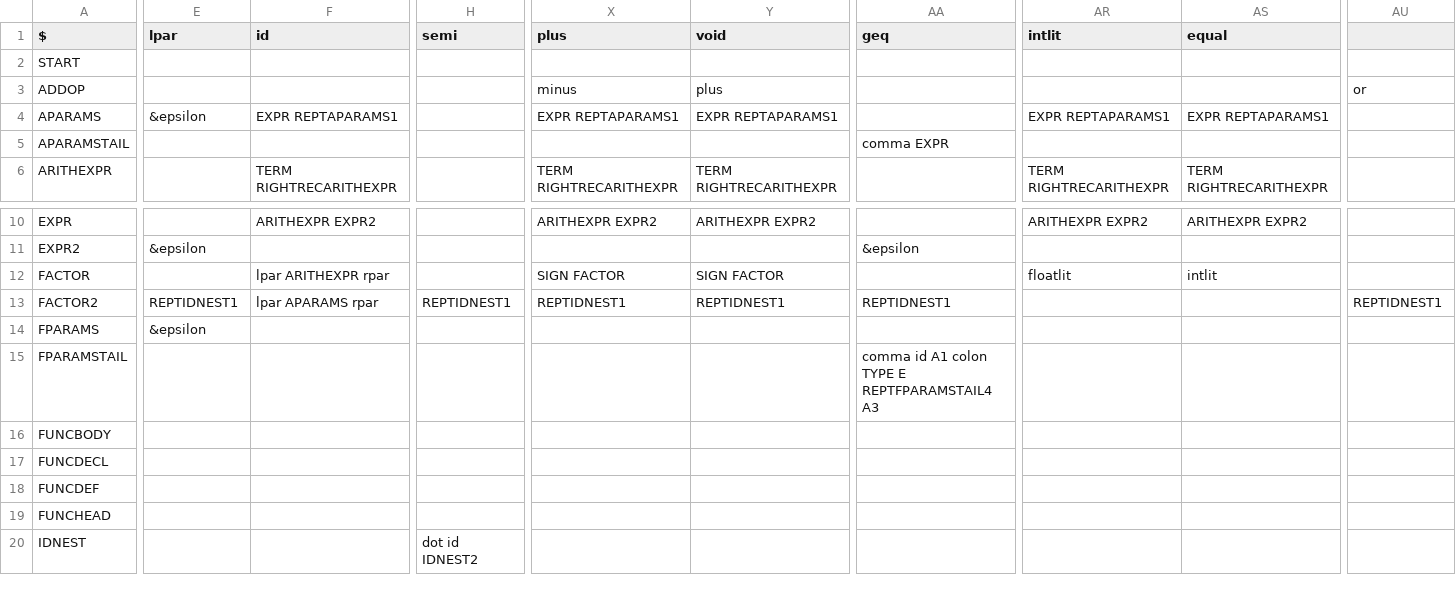
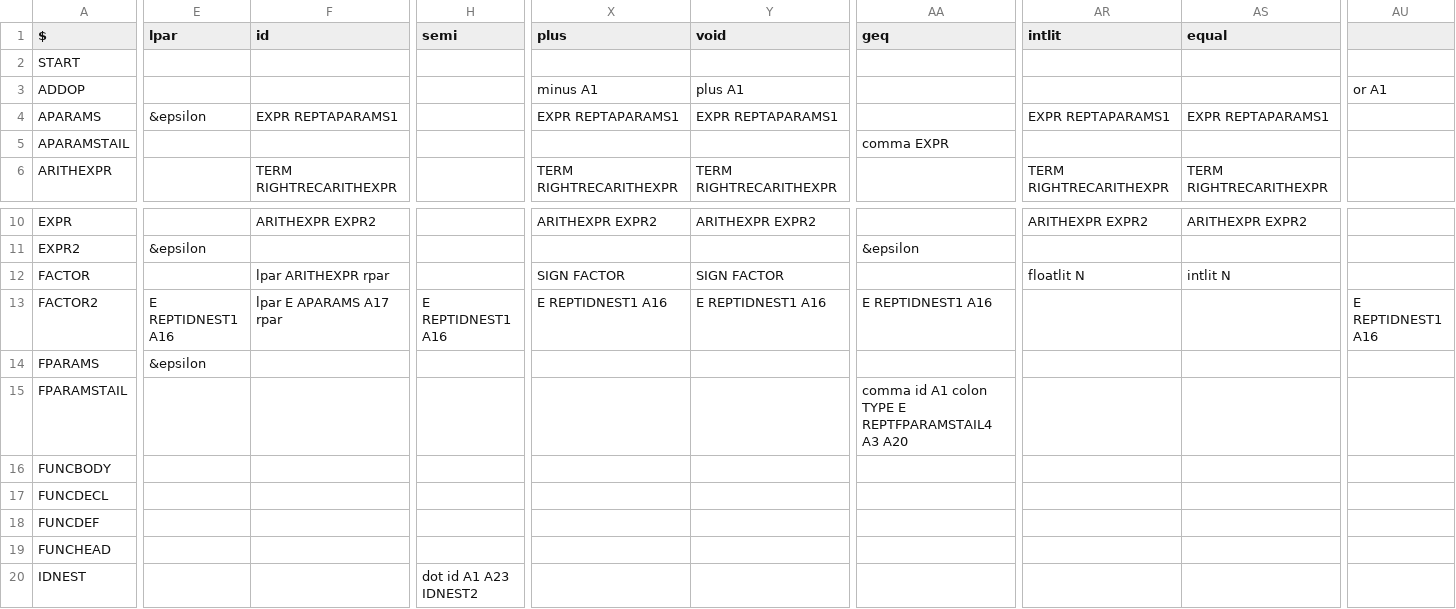
Before and after one commit to williamfedele/OP55NO1, a CSV file: src/parser/grammar/ll1.csv, drawn as a sheet; only a part is shown, gaps mark what is left out; the diff covers the shown part only; the diff names each change by its address in the sheet, - before the commit and + after, or states it on an @@ line.

```diff
--- a/src/parser/grammar/ll1.csv
+++ b/src/parser/grammar/ll1.csv
-X3 (plus): minus
+X3 (plus): minus A1
-Y3 (void): plus
+Y3 (void): plus A1
-AU3: or
+AU3: or A1
-AR12 (intlit): floatlit
+AR12 (intlit): floatlit N
-AS12 (equal): intlit
+AS12 (equal): intlit N
-E13 (lpar): REPTIDNEST1
+E13 (lpar): E REPTIDNEST1 A16
-F13 (id): lpar APARAMS rpar
+F13 (id): lpar E APARAMS A17 rpar
-H13 (semi): REPTIDNEST1
+H13 (semi): E REPTIDNEST1 A16
-X13 (plus): REPTIDNEST1
+X13 (plus): E REPTIDNEST1 A16
-Y13 (void): REPTIDNEST1
+Y13 (void): E REPTIDNEST1 A16
-AA13 (geq): REPTIDNEST1
+AA13 (geq): E REPTIDNEST1 A16
-AU13: REPTIDNEST1
+AU13: E REPTIDNEST1 A16
-AA15 (geq): …REPTFPARAMSTAIL4 A3
+AA15 (geq): …REPTFPARAMSTAIL4 A3 A20
-H20 (semi): dot id IDNEST2
+H20 (semi): dot id A1 A23 IDNEST2
```
Also changed, not shown: 79 edited cells elsewhere in this file, 9 other files.
